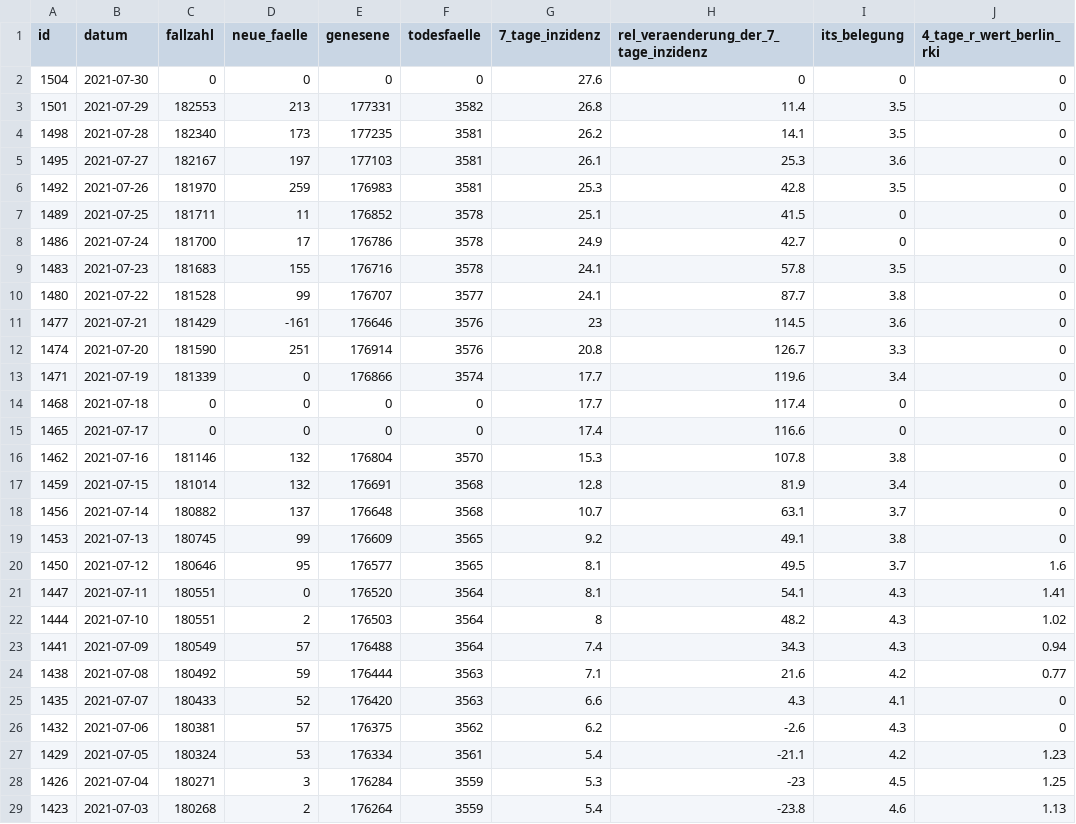
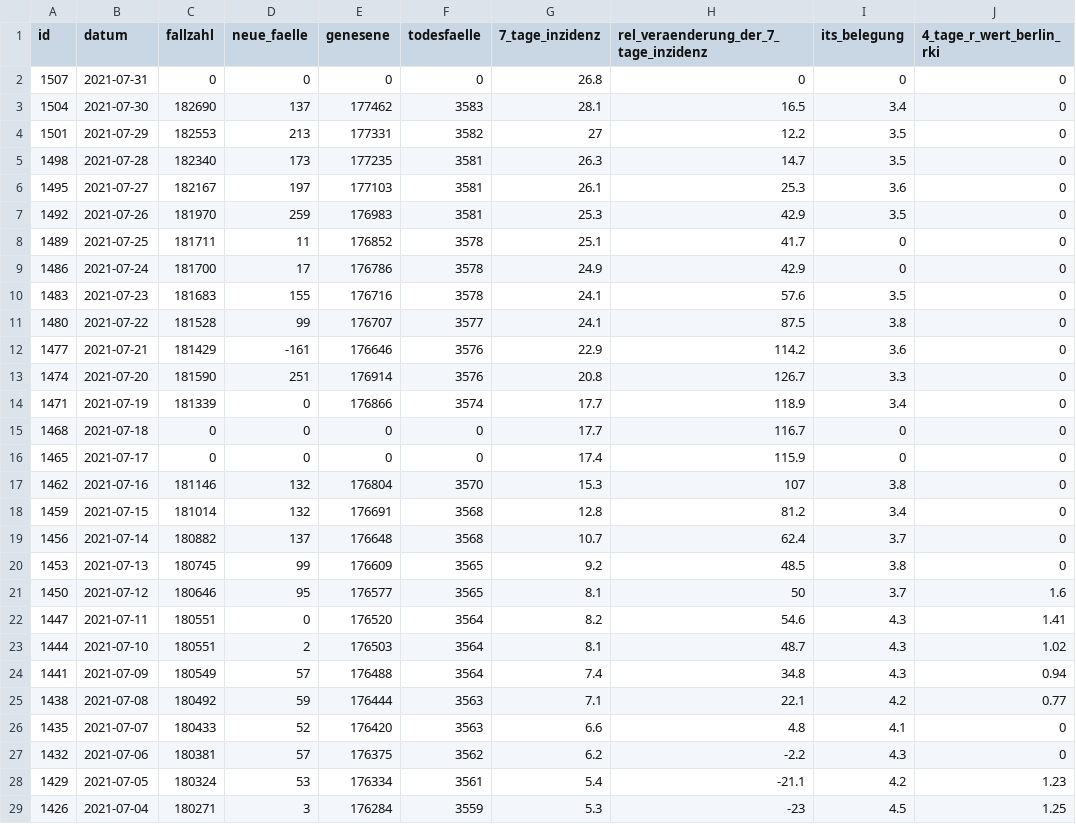
Before and after one commit to MarkusH/covid19-berlin, a CSV file: data/daily-indicators.csv, drawn as a sheet; only a part is shown; the shorter side is filled out with more unchanged rows; the diff covers the shown part only.

```diff
--- a/data/daily-indicators.csv
+++ b/data/daily-indicators.csv
@@ -1,27 +1,28 @@
 id;datum;fallzahl;neue_faelle;genesene;todesfaelle;7_tage_inzidenz;rel_veraenderung_der_7_tage_inzidenz;its_belegung;4_tage_r_wert_berlin_rki
-1504;2021-07-30;0;0;0;0;27.6;0;0;0
-1501;2021-07-29;182553;213;177331;3582;26.8;11.4;3.5;0
-1498;2021-07-28;182340;173;177235;3581;26.2;14.1;3.5;0
+1507;2021-07-31;0;0;0;0;26.8;0;0;0
+1504;2021-07-30;182690;137;177462;3583;28.1;16.5;3.4;0
+1501;2021-07-29;182553;213;177331;3582;27;12.2;3.5;0
+1498;2021-07-28;182340;173;177235;3581;26.3;14.7;3.5;0
 1495;2021-07-27;182167;197;177103;3581;26.1;25.3;3.6;0
-1492;2021-07-26;181970;259;176983;3581;25.3;42.8;3.5;0
-1489;2021-07-25;181711;11;176852;3578;25.1;41.5;0;0
-1486;2021-07-24;181700;17;176786;3578;24.9;42.7;0;0
-1483;2021-07-23;181683;155;176716;3578;24.1;57.8;3.5;0
-1480;2021-07-22;181528;99;176707;3577;24.1;87.7;3.8;0
-1477;2021-07-21;181429;-161;176646;3576;23;114.5;3.6;0
+1492;2021-07-26;181970;259;176983;3581;25.3;42.9;3.5;0
+1489;2021-07-25;181711;11;176852;3578;25.1;41.7;0;0
+1486;2021-07-24;181700;17;176786;3578;24.9;42.9;0;0
+1483;2021-07-23;181683;155;176716;3578;24.1;57.6;3.5;0
+1480;2021-07-22;181528;99;176707;3577;24.1;87.5;3.8;0
+1477;2021-07-21;181429;-161;176646;3576;22.9;114.2;3.6;0
 1474;2021-07-20;181590;251;176914;3576;20.8;126.7;3.3;0
-1471;2021-07-19;181339;0;176866;3574;17.7;119.6;3.4;0
-1468;2021-07-18;0;0;0;0;17.7;117.4;0;0
-1465;2021-07-17;0;0;0;0;17.4;116.6;0;0
-1462;2021-07-16;181146;132;176804;3570;15.3;107.8;3.8;0
-1459;2021-07-15;181014;132;176691;3568;12.8;81.9;3.4;0
-1456;2021-07-14;180882;137;176648;3568;10.7;63.1;3.7;0
-1453;2021-07-13;180745;99;176609;3565;9.2;49.1;3.8;0
-1450;2021-07-12;180646;95;176577;3565;8.1;49.5;3.7;1.6
-1447;2021-07-11;180551;0;176520;3564;8.1;54.1;4.3;1.41
-1444;2021-07-10;180551;2;176503;3564;8;48.2;4.3;1.02
-1441;2021-07-09;180549;57;176488;3564;7.4;34.3;4.3;0.94
-1438;2021-07-08;180492;59;176444;3563;7.1;21.6;4.2;0.77
-1435;2021-07-07;180433;52;176420;3563;6.6;4.3;4.1;0
-1432;2021-07-06;180381;57;176375;3562;6.2;-2.6;4.3;0
+1471;2021-07-19;181339;0;176866;3574;17.7;118.9;3.4;0
+1468;2021-07-18;0;0;0;0;17.7;116.7;0;0
+1465;2021-07-17;0;0;0;0;17.4;115.9;0;0
+1462;2021-07-16;181146;132;176804;3570;15.3;107;3.8;0
+1459;2021-07-15;181014;132;176691;3568;12.8;81.2;3.4;0
+1456;2021-07-14;180882;137;176648;3568;10.7;62.4;3.7;0
+1453;2021-07-13;180745;99;176609;3565;9.2;48.5;3.8;0
+1450;2021-07-12;180646;95;176577;3565;8.1;50;3.7;1.6
+1447;2021-07-11;180551;0;176520;3564;8.2;54.6;4.3;1.41
+1444;2021-07-10;180551;2;176503;3564;8.1;48.7;4.3;1.02
+1441;2021-07-09;180549;57;176488;3564;7.4;34.8;4.3;0.94
+1438;2021-07-08;180492;59;176444;3563;7.1;22.1;4.2;0.77
+1435;2021-07-07;180433;52;176420;3563;6.6;4.8;4.1;0
+1432;2021-07-06;180381;57;176375;3562;6.2;-2.2;4.3;0
 1429;2021-07-05;180324;53;176334;3561;5.4;-21.1;4.2;1.23
```
Also changed, not shown: 20 edited cells elsewhere in this file, data/7-day-incidence.csv, data/daily-numbers.csv.
